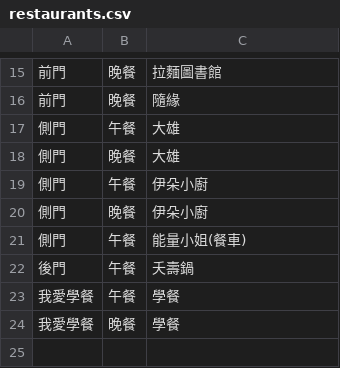
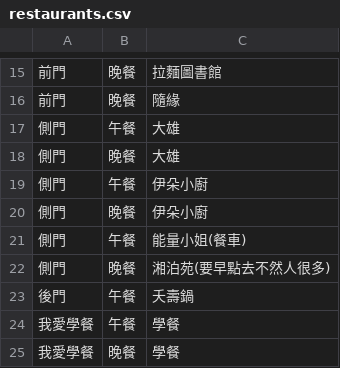
Before and after one commit to LINLINLIN22/eatwhat, a CSV file: restaurants.csv, drawn as a sheet; only a part is shown, gaps mark what is left out.

Commit message:
Update restaurants.csv

```diff
--- a/restaurants.csv
+++ b/restaurants.csv
@@ -21,2 +21,3 @@
 側門,午餐,能量小姐(餐車)
+側門,晚餐,湘泊苑(要早點去不然人很多)
 後門,午餐,夭壽鍋
```
